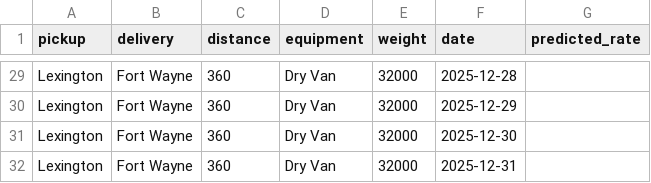
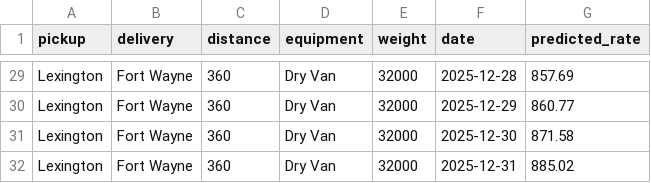
Before and after one commit to ninadgns/freight-rate-prediction, a CSV file: december-chart-inputs.csv, drawn as a sheet; only a part is shown, gaps mark what is left out; the diff covers the shown part only; the diff names each change by its address in the sheet, - before the commit and + after, or states it on an @@ line.

```diff
--- a/december-chart-inputs.csv
+++ b/december-chart-inputs.csv
-G29 (predicted_rate): (empty)
+G29 (predicted_rate): 857.69
-G30 (predicted_rate): (empty)
+G30 (predicted_rate): 860.77
-G31 (predicted_rate): (empty)
+G31 (predicted_rate): 871.58
-G32 (predicted_rate): (empty)
+G32 (predicted_rate): 885.02
```
Also changed, not shown: 27 edited cells elsewhere in this file, 9 other files.
